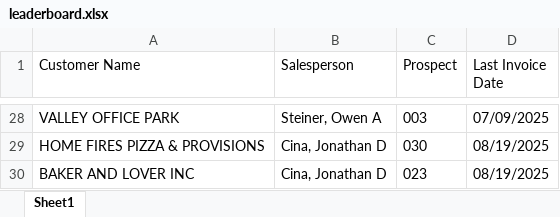
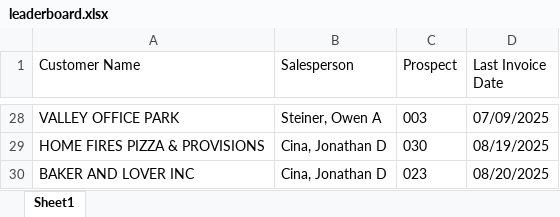
Before and after one commit to ifrisch/vpsales, an Excel workbook: leaderboard.xlsx, sheet Sheet1, drawn as a sheet; only a part is shown, gaps mark what is left out; values as stored, in another font and other column widths than the file's, no borders; the diff names each change by its address in the sheet, - before the commit and + after, or states it on an @@ line.

Commit message:
Update Excel data

```diff
--- a/leaderboard.xlsx (sheet Sheet1)
+++ b/leaderboard.xlsx (sheet Sheet1)
-D30 (Last Invoice Date): 08/19/2025
+D30 (Last Invoice Date): 08/20/2025
```
